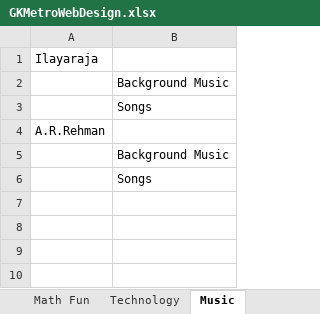
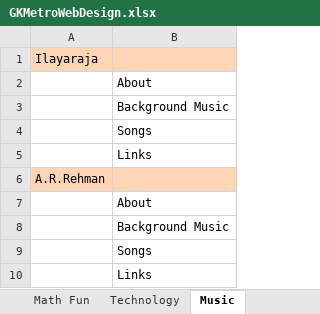
Before and after one commit to gopala-krishna/GKMetroProjects, an Excel workbook: GKMetroWeb/docs/GKMetroWebDesign.xlsx, sheet Music, drawn as a sheet; values as stored, in another font and other column widths than the file's, no borders; addresses are those after the commit; the diff names each change by its address in the sheet, - before the commit and + after, or states it on an @@ line.

```diff
--- a/GKMetroWeb/docs/GKMetroWebDesign.xlsx (sheet Music)
+++ b/GKMetroWeb/docs/GKMetroWebDesign.xlsx (sheet Music)
-A1:B1 fill: none
+A1:B1 fill: #FCD5B5
+row 2:  | About
+row 5:  | Links
-A6:B6 fill: none
+A6:B6 fill: #FCD5B5
+row 7:  | About
+row 10:  | Links
```
Also changed, not shown: sheet Technology, sheet Footer, sheet GuestBook, sheet My Personal, sheet Banner, sheet Header, 1 more sheet, other sheet tabs.
